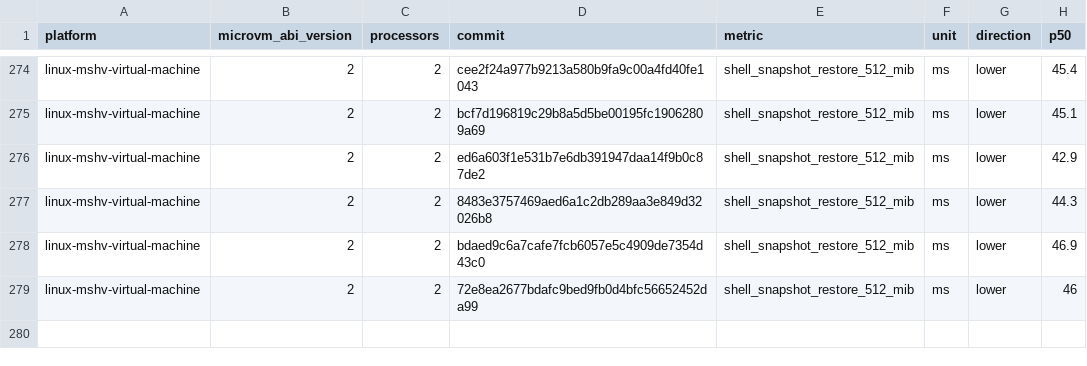
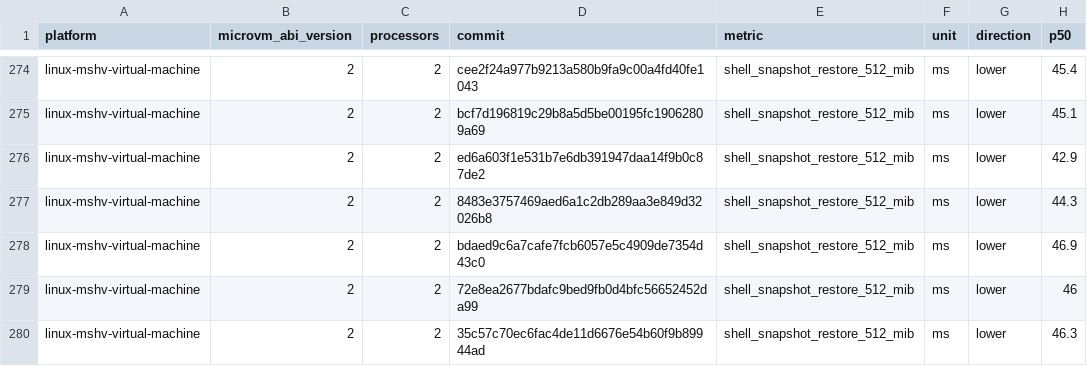
Before and after one commit to Jbansal2/nvx, a CSV file: data/linux-mshv-virtual-machine-microvm-v2-2vcpu.csv, drawn as a sheet; only a part is shown, gaps mark what is left out.

```diff
--- a/data/linux-mshv-virtual-machine-microvm-v2-2vcpu.csv
+++ b/data/linux-mshv-virtual-machine-microvm-v2-2vcpu.csv
@@ -279 +279,2 @@ linux-mshv-virtual-machine,2,2,bdaed9c6a7cafe7fcb6057e5c4909de7354d43c0,shell_sn
 linux-mshv-virtual-machine,2,2,72e8ea2677bdafc9bed9fb0d4bfc56652452da99,shell_snapshot_restore_512_mib,ms,lower,46
+linux-mshv-virtual-machine,2,2,35c57c70ec6fac4de11d6676e54b60f9b89944ad,shell_snapshot_restore_512_mib,ms,lower,46.3
```
Also changed, not shown: data/linux-mshv-virtual-machine-microvm-v2-4vcpu.csv, data/linux-mshv-virtual-machine-microvm-v2-8vcpu.csv, 9 other files.
